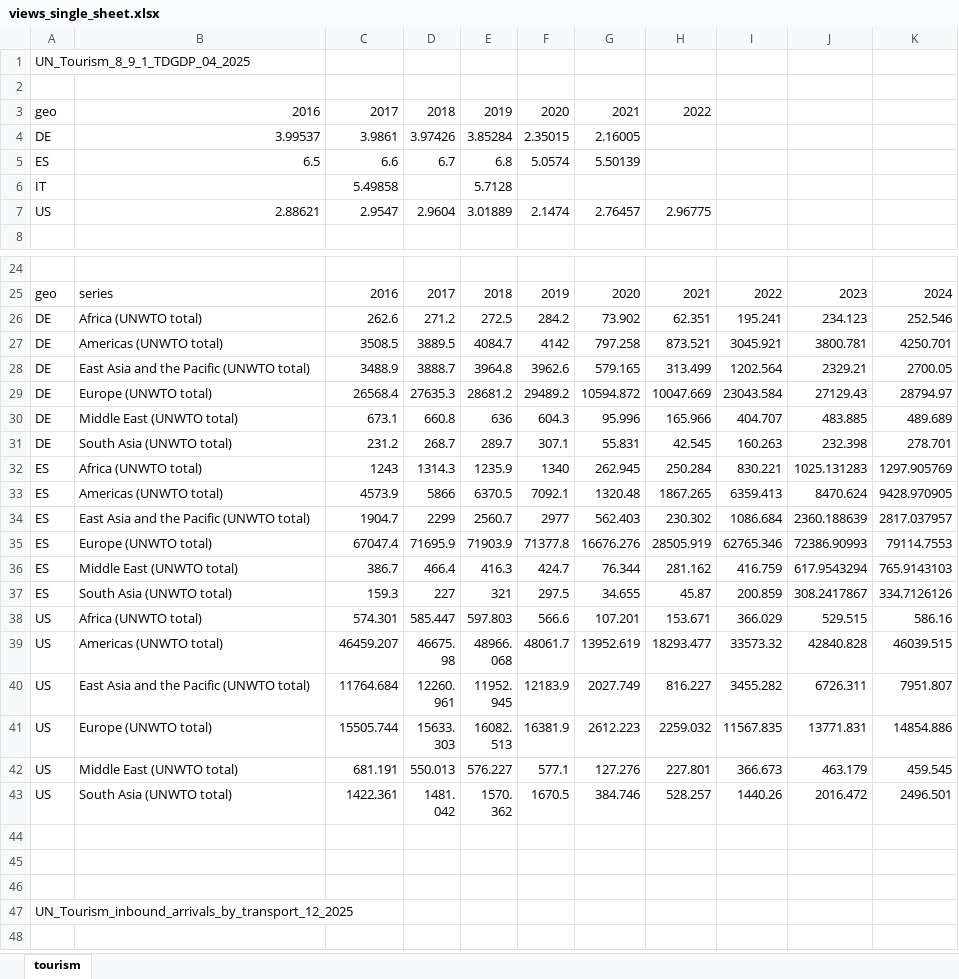
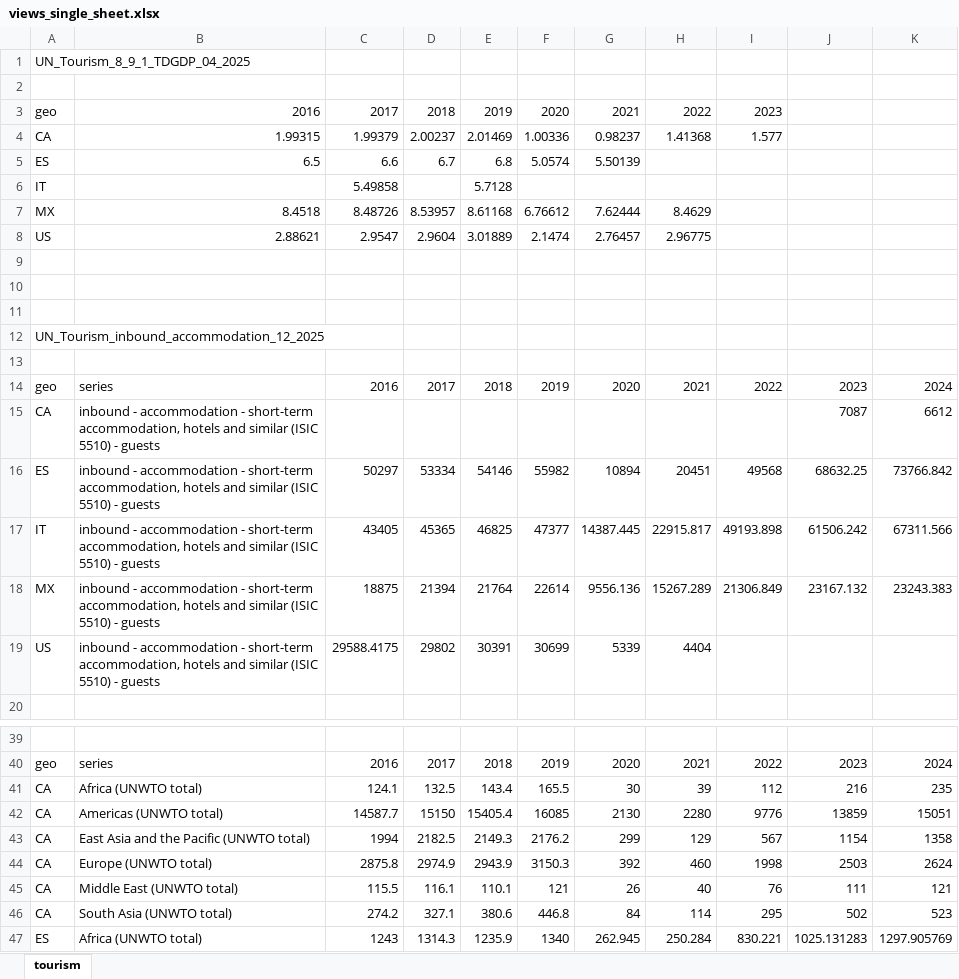
Before and after one commit to mgh99/macro_cosas, an Excel workbook: outputs/world/views_single_sheet.xlsx, sheet tourism, drawn as a sheet; only a part is shown, gaps mark what is left out; the shorter side is filled out with more unchanged rows; values as stored, in another font and other column widths than the file's, no borders; removed rows and columns are numbered as before the commit, all else as after; the diff covers the shown part only; the diff names each change by its address in the sheet, - before the commit and + after, or states it on an @@ line.

Commit message:
framework tourism world 6/8

```diff
--- a/outputs/world/views_single_sheet.xlsx (sheet tourism)
+++ b/outputs/world/views_single_sheet.xlsx (sheet tourism)
-I3: (empty)
+I3: 2023
-row 4: DE | 3.99537 | 3.9861 | 3.97426 | 3.85284 | 2.35015 | 2.16005
+row 4: CA | 1.99315 | 1.99379 | 2.00237 | 2.01469 | 1.00336 | 0.98237 | 1.41368 | 1.577
+row 7: MX | 8.4518 | 8.48726 | 8.53957 | 8.61168 | 6.76612 | 7.62444 | 8.4629
+row 9: (empty)
+row 10: (empty)
+row 11: (empty)
+row 12: UN_Tourism_inbound_accommodation_12_2025
+row 13: (empty)
+row 14: geo | series | 2016 | 2017 | 2018 | 2019 | 2020 | 2021 | 2022 | 2023 | 2024
+row 15: CA | inbound - accommodation - short-term accommodation, hotels and similar (ISIC 5510) - guests |  |  |  |  |  |  |  | 7087 | 6612
+row 16: ES | inbound - accommodation - short-term accommodation, hotels and similar (ISIC 5510) - guests | 50297 | 53334 | 54146 | 55982 | 10894 | 20451 | 49568 | 68632.25 | 73766.842
+row 17: IT | inbound - accommodation - short-term accommodation, hotels and similar (ISIC 5510) - guests | 43405 | 45365 | 46825 | 47377 | 14387.445 | 22915.817 | 49193.898 | 61506.242 | 67311.566
+row 18: MX | inbound - accommodation - short-term accommodation, hotels and similar (ISIC 5510) - guests | 18875 | 21394 | 21764 | 22614 | 9556.136 | 15267.289 | 21306.849 | 23167.132 | 23243.383
+row 19: US | inbound - accommodation - short-term accommodation, hotels and similar (ISIC 5510) - guests | 29588.4175 | 29802 | 30391 | 30699 | 5339 | 4404
-row 26: DE | Africa (UNWTO total) | 262.6 | 271.2 | 272.5 | 284.2 | 73.902 | 62.351 | 195.241 | 234.123 | 252.546
-row 27: DE | Americas (UNWTO total) | 3508.5 | 3889.5 | 4084.7 | 4142 | 797.258 | 873.521 | 3045.921 | 3800.781 | 4250.701
-row 28: DE | East Asia and the Pacific (UNWTO total) | 3488.9 | 3888.7 | 3964.8 | 3962.6 | 579.165 | 313.499 | 1202.564 | 2329.21 | 2700.05
-row 29: DE | Europe (UNWTO total) | 26568.4 | 27635.3 | 28681.2 | 29489.2 | 10594.872 | 10047.669 | 23043.584 | 27129.43 | 28794.97
-row 30: DE | Middle East (UNWTO total) | 673.1 | 660.8 | 636 | 604.3 | 95.996 | 165.966 | 404.707 | 483.885 | 489.689
-row 31: DE | South Asia (UNWTO total) | 231.2 | 268.7 | 289.7 | 307.1 | 55.831 | 42.545 | 160.263 | 232.398 | 278.701
+row 41: CA | Africa (UNWTO total) | 124.1 | 132.5 | 143.4 | 165.5 | 30 | 39 | 112 | 216 | 235
+row 42: CA | Americas (UNWTO total) | 14587.7 | 15150 | 15405.4 | 16085 | 2130 | 2280 | 9776 | 13859 | 15051
+row 43: CA | East Asia and the Pacific (UNWTO total) | 1994 | 2182.5 | 2149.3 | 2176.2 | 299 | 129 | 567 | 1154 | 1358
+row 44: CA | Europe (UNWTO total) | 2875.8 | 2974.9 | 2943.9 | 3150.3 | 392 | 460 | 1998 | 2503 | 2624
+row 45: CA | Middle East (UNWTO total) | 115.5 | 116.1 | 110.1 | 121 | 26 | 40 | 76 | 111 | 121
+row 46: CA | South Asia (UNWTO total) | 274.2 | 327.1 | 380.6 | 446.8 | 84 | 114 | 295 | 502 | 523
```
Also changed, not shown: 25 added rows and 2 removed rows elsewhere in this sheet, 5 other files.
